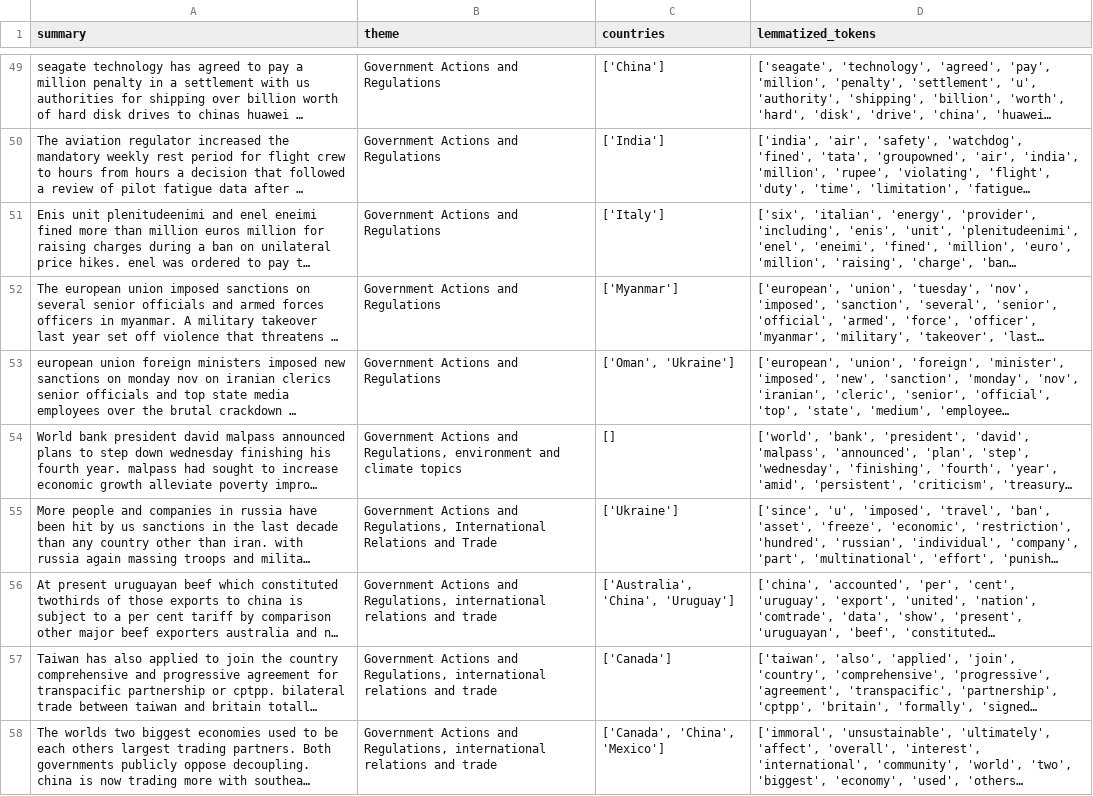
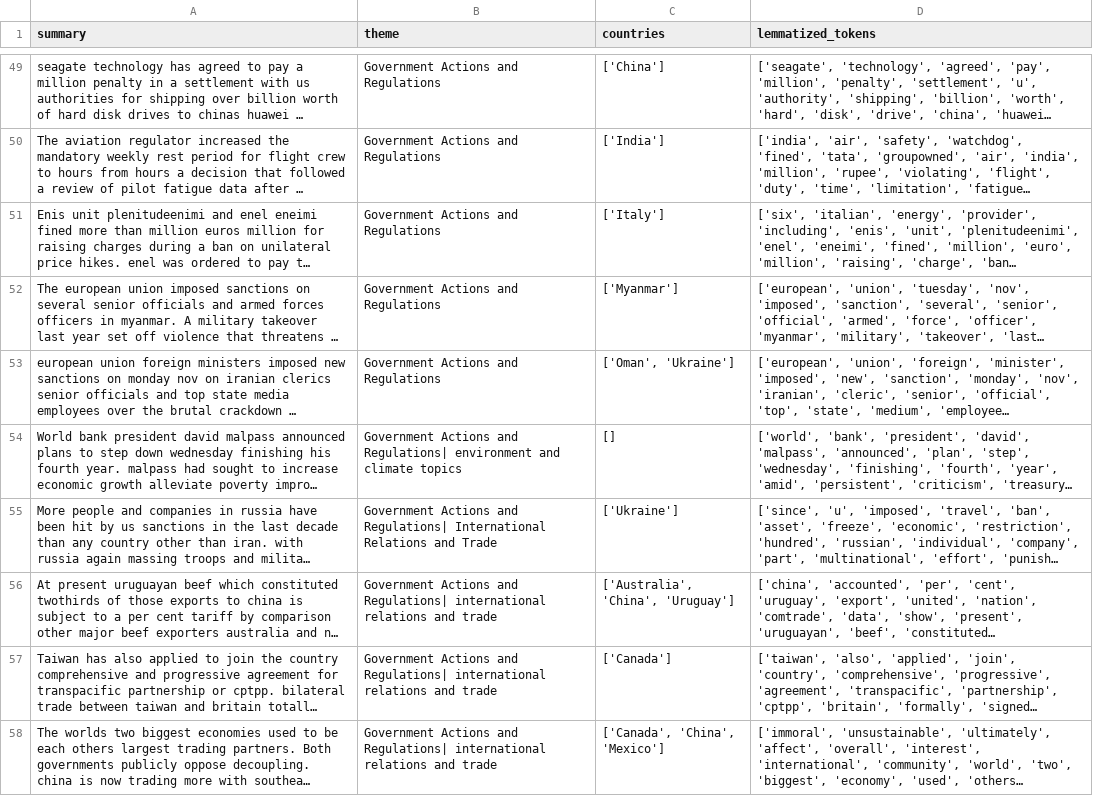
Before and after one commit to Choy050823/SMUBIA-Datathon-Data-Visualisation-Project, a CSV file: angxuan/final/updated_more_balanced_data.csv, drawn as a sheet; only a part is shown, gaps mark what is left out; long unchanged cells end in …; the diff covers the shown part only; the diff names each change by its address in the sheet, - before the commit and + after, or states it on an @@ line.

Commit message:
Changes to be committed: 	renamed:    angxuan/final/final.ipynb -> angxuan/final/feature_extraction_and_model_selection.ipynb 	new file:   angxuan/final/final_model.py 	new file:   angxuan/final/random_forest_classifier.pkl 	modified:   angxuan/final/updated_more_balanced_data.csv 	new file:   angxuan/final/word2vec_model.pkl

```diff
--- a/angxuan/final/updated_more_balanced_data.csv
+++ b/angxuan/final/updated_more_balanced_data.csv
-B54 (theme): …Actions and Regulations, environment and…
+B54 (theme): …Actions and Regulations| environment and…
-B55 (theme): …Actions and Regulations, International Relations…
+B55 (theme): …Actions and Regulations| International Relations…
-B56:B58 (theme): …Actions and Regulations, international relations…
+B56:B58 (theme): …Actions and Regulations| international relations…
```
Also changed, not shown: 33 edited cells elsewhere in this file, 4 other files.
